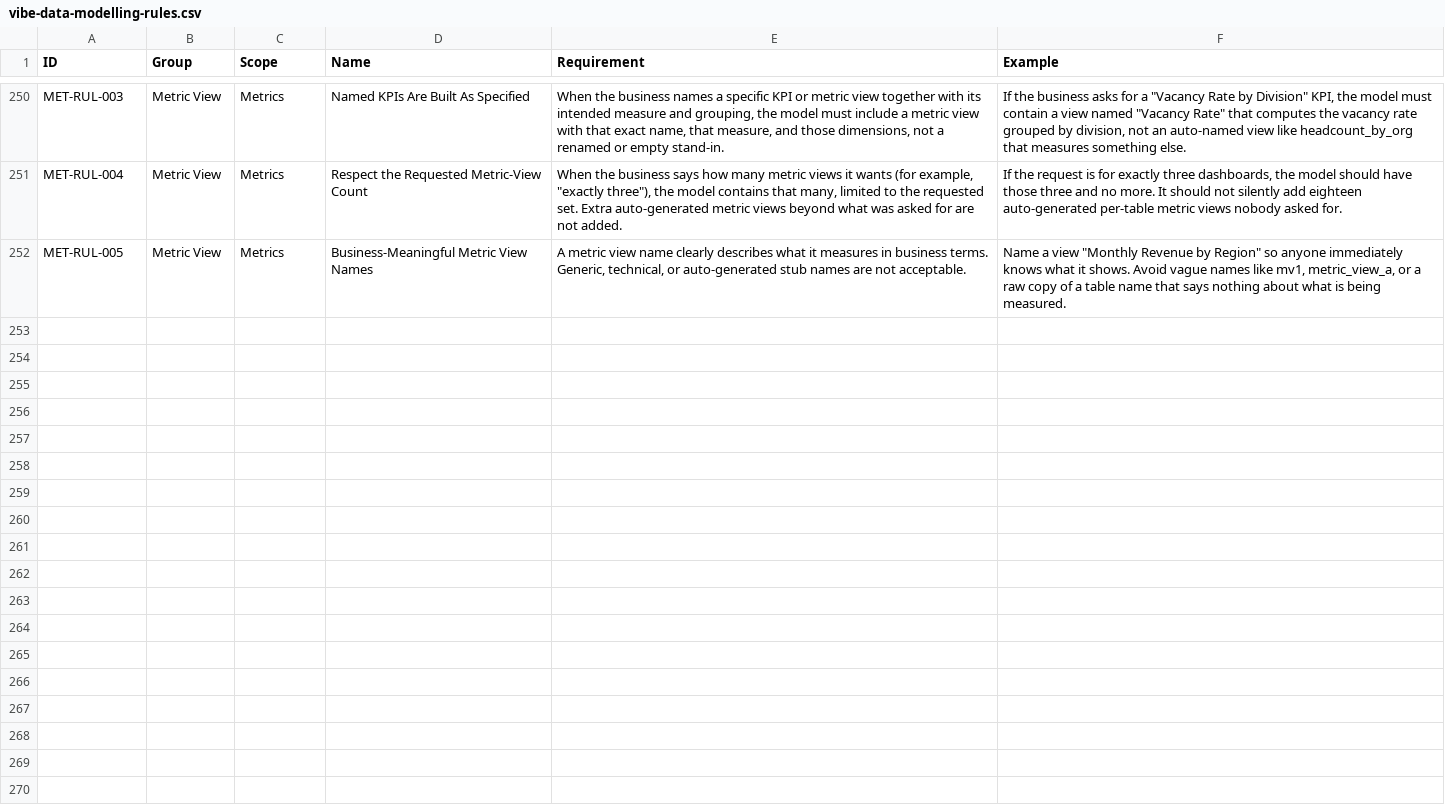
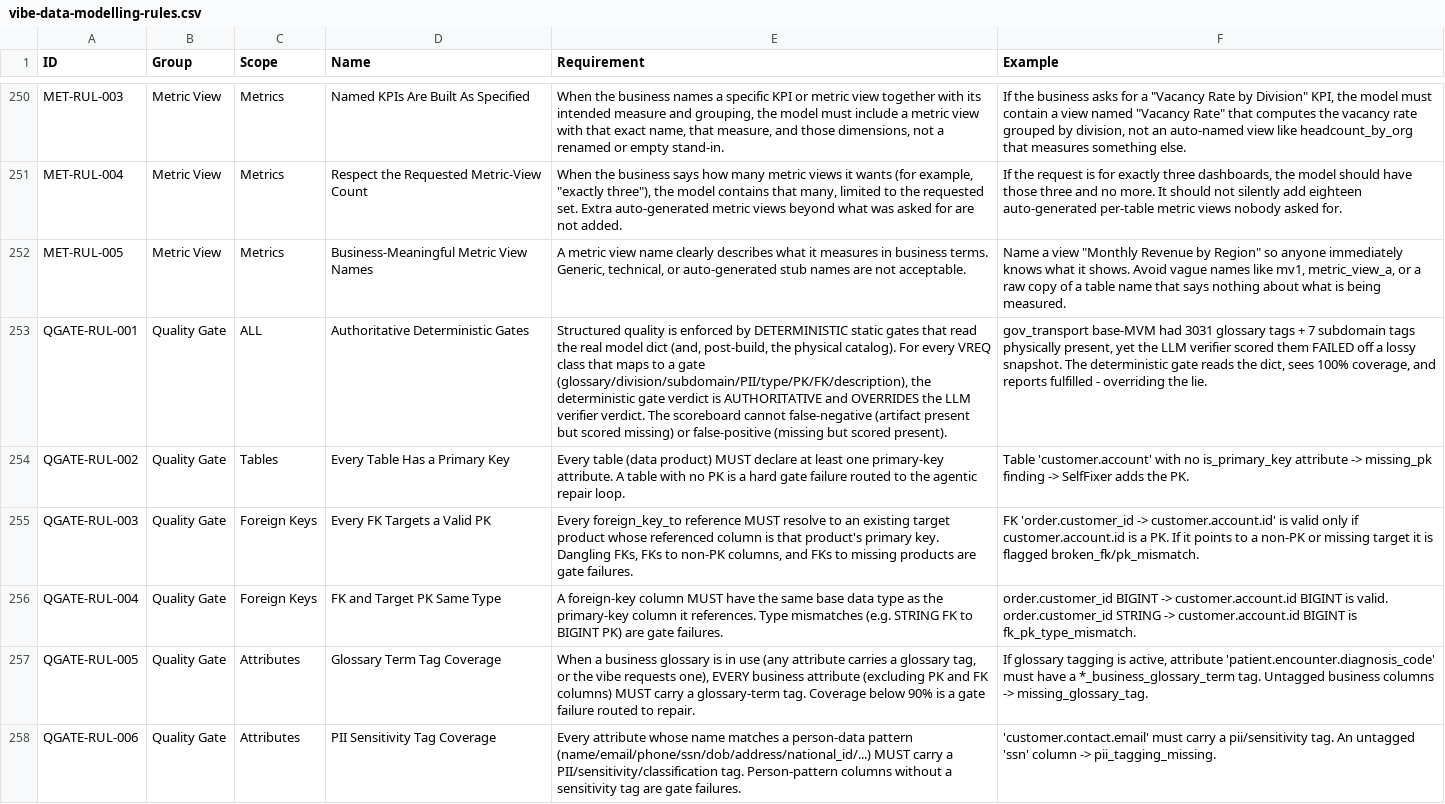
Before and after one commit to amralieg/vibe-modelling-agent, a CSV file: rules/vibe-data-modelling-rules.csv, drawn as a sheet; only a part is shown, gaps mark what is left out; the diff covers the shown part only; the diff names each change by its address in the sheet, - before the commit and + after, or states it on an @@ line.

```diff
--- a/rules/vibe-data-modelling-rules.csv
+++ b/rules/vibe-data-modelling-rules.csv
+row 253: QGATE-RUL-001 | Quality Gate | ALL | Authoritative Deterministic Gates | Structured quality is enforced by DETERMINISTIC static gates that read the real model dict (and, post-build, the physical catalog). For every VREQ class that maps to a gate (glossary/division/subdomain/PII/type/PK/FK/description), the deterministic gate verdict is AUTHORITATIVE and OVERRIDES the LLM verifier verdict. The scoreboard cannot false-negative (artifact present but scored missing) or false-positive (missing but scored present). | gov_transport base-MVM had 3031 glossary tags + 7 subdomain tags physically present, yet the LLM verifier scored them FAILED off a lossy snapshot. The deterministic gate reads the dict, sees 100% coverage, and reports fulfilled - overriding the lie.
+row 254: QGATE-RUL-002 | Quality Gate | Tables | Every Table Has a Primary Key | Every table (data product) MUST declare at least one primary-key attribute. A table with no PK is a hard gate failure routed to the agentic repair loop. | Table 'customer.account' with no is_primary_key attribute -> missing_pk finding -> SelfFixer adds the PK.
+row 255: QGATE-RUL-003 | Quality Gate | Foreign Keys | Every FK Targets a Valid PK | Every foreign_key_to reference MUST resolve to an existing target product whose referenced column is that product's primary key. Dangling FKs, FKs to non-PK columns, and FKs to missing products are gate failures. | FK 'order.customer_id -> customer.account.id' is valid only if customer.account.id is a PK. If it points to a non-PK or missing target it is flagged broken_fk/pk_mismatch.
+row 256: QGATE-RUL-004 | Quality Gate | Foreign Keys | FK and Target PK Same Type | A foreign-key column MUST have the same base data type as the primary-key column it references. Type mismatches (e.g. STRING FK to BIGINT PK) are gate failures. | order.customer_id BIGINT -> customer.account.id BIGINT is valid. order.customer_id STRING -> customer.account.id BIGINT is fk_pk_type_mismatch.
+row 257: QGATE-RUL-005 | Quality Gate | Attributes | Glossary Term Tag Coverage | When a business glossary is in use (any attribute carries a glossary tag, or the vibe requests one), EVERY business attribute (excluding PK and FK columns) MUST carry a glossary-term tag. Coverage below 90% is a gate failure routed to repair. | If glossary tagging is active, attribute 'patient.encounter.diagnosis_code' must have a *_business_glossary_term tag. Untagged business columns -> missing_glossary_tag.
+row 258: QGATE-RUL-006 | Quality Gate | Attributes | PII Sensitivity Tag Coverage | Every attribute whose name matches a person-data pattern (name/email/phone/ssn/dob/address/national_id/...) MUST carry a PII/sensitivity/classification tag. Person-pattern columns without a sensitivity tag are gate failures. | 'customer.contact.email' must carry a pii/sensitivity tag. An untagged 'ssn' column -> pii_tagging_missing.
```
Also changed, not shown: 6 added rows and 3 edited cells elsewhere in this file, 2 other files.
